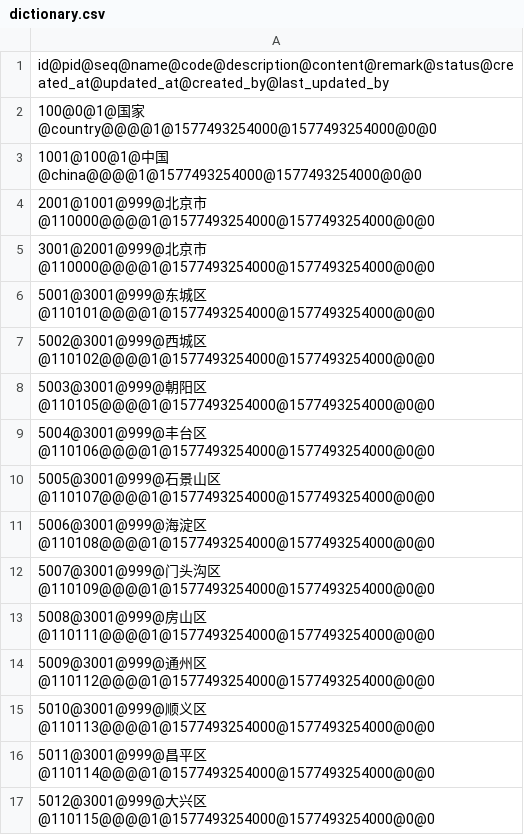
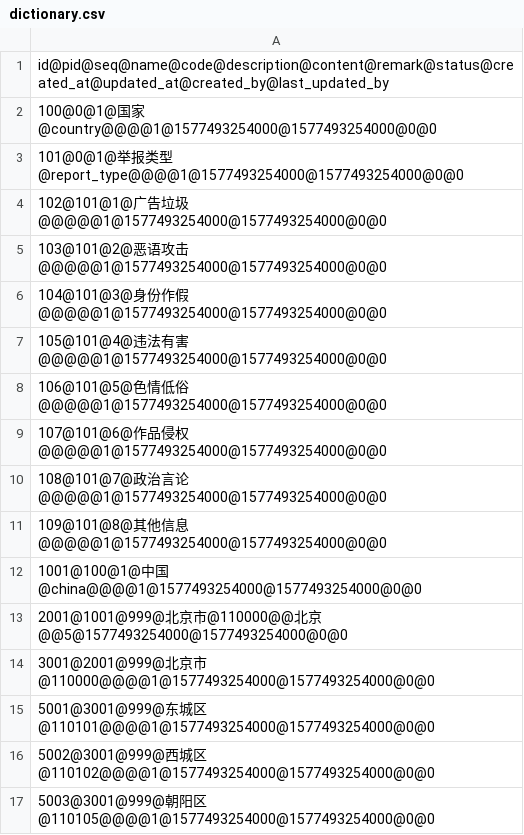
Before and after one commit to bootapp/dal-core, a CSV file: src/main/resources/db/data/dictionary.csv, drawn as a sheet; only a part is shown; the shorter side is filled out with more unchanged rows.

```diff
--- a/src/main/resources/db/data/dictionary.csv
+++ b/src/main/resources/db/data/dictionary.csv
@@ -2,4 +2,13 @@ id@pid@seq@name@code@description@content@remark@status@created_at@updated_at@cre
 100@0@1@国家@country@@@@1@1577493254000@1577493254000@0@0
+101@0@1@举报类型@report_type@@@@1@1577493254000@1577493254000@0@0
+102@101@1@广告垃圾@@@@@1@1577493254000@1577493254000@0@0
+103@101@2@恶语攻击@@@@@1@1577493254000@1577493254000@0@0
+104@101@3@身份作假@@@@@1@1577493254000@1577493254000@0@0
+105@101@4@违法有害@@@@@1@1577493254000@1577493254000@0@0
+106@101@5@色情低俗@@@@@1@1577493254000@1577493254000@0@0
+107@101@6@作品侵权@@@@@1@1577493254000@1577493254000@0@0
+108@101@7@政治言论@@@@@1@1577493254000@1577493254000@0@0
+109@101@8@其他信息@@@@@1@1577493254000@1577493254000@0@0
 1001@100@1@中国@china@@@@1@1577493254000@1577493254000@0@0
-2001@1001@999@北京市@110000@@@@1@1577493254000@1577493254000@0@0
+2001@1001@999@北京市@110000@@北京@@5@1577493254000@1577493254000@0@0
 3001@2001@999@北京市@110000@@@@1@1577493254000@1577493254000@0@0
```
Also changed, not shown: 17 other files.
